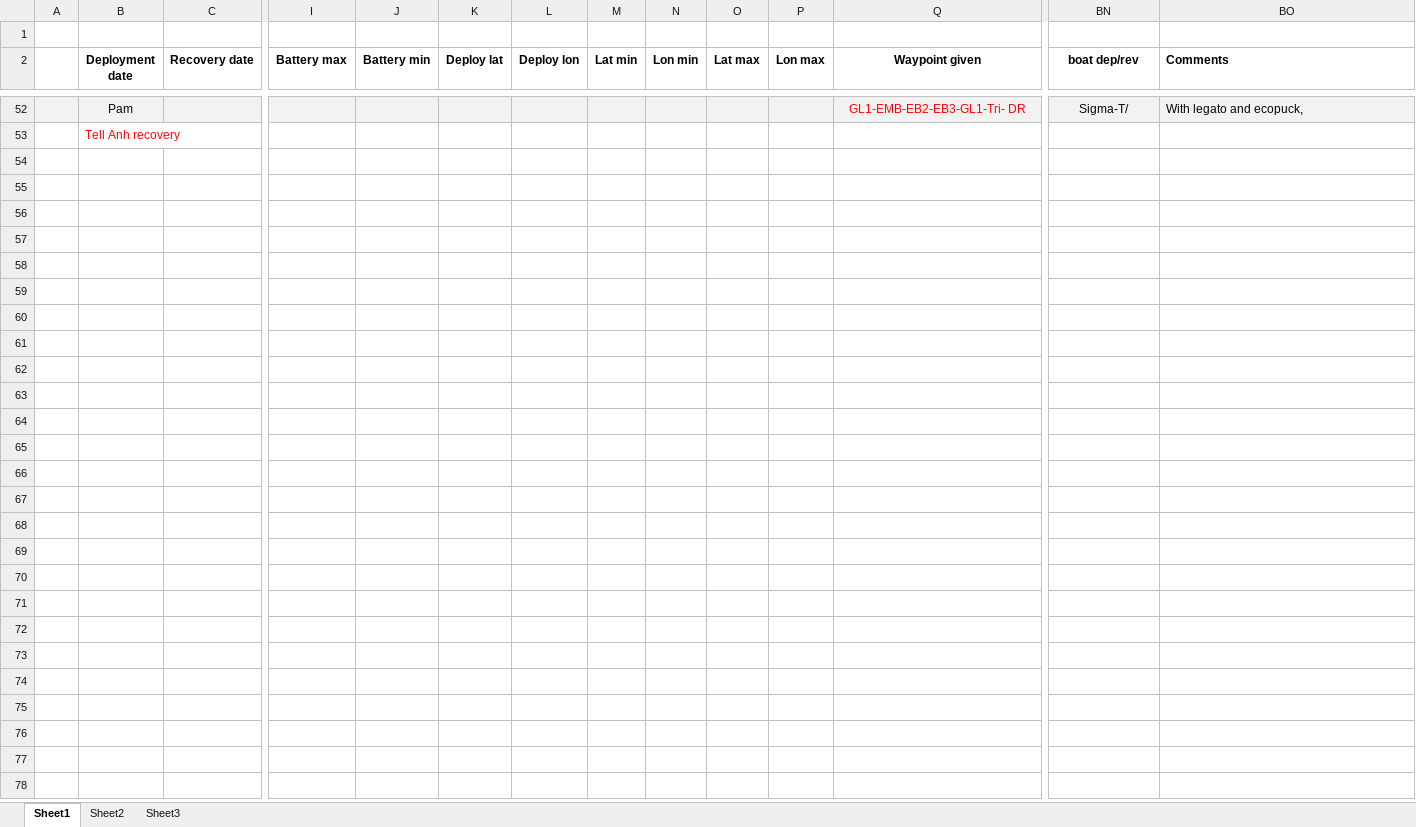
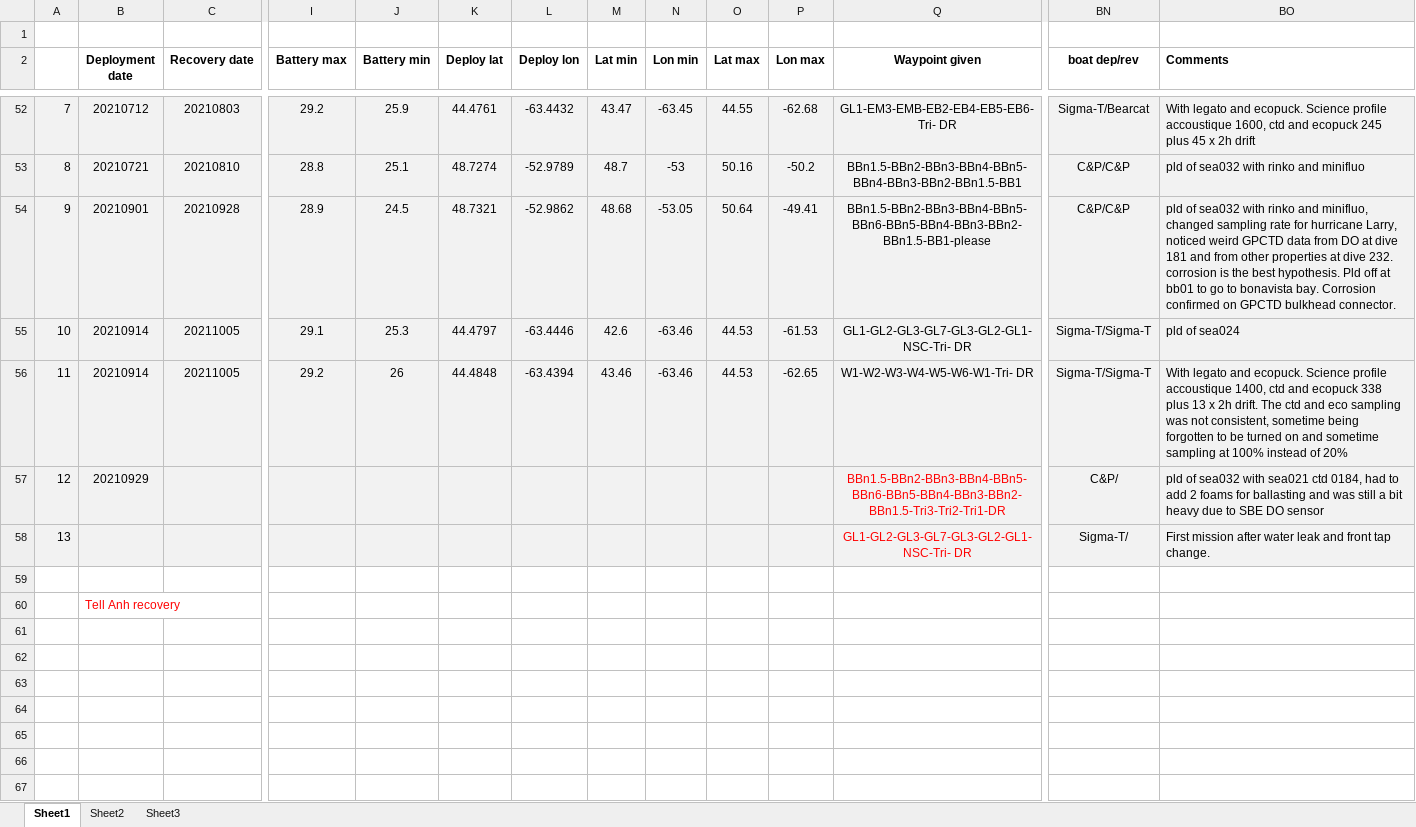
Before and after one commit to DFOglider/pilotingApp, an Excel workbook: GliderMission.xlsx, sheet Sheet1, drawn as a sheet; only a part is shown, gaps mark what is left out; values as stored, in another font and other column widths than the file's, no borders; removed rows and columns are numbered as before the commit, all else as after; rows hold the shown columns only; the diff covers the shown part only; the diff names each change by its address in the sheet, - before the commit and + after, or states it on an @@ line.

Commit message:
Update GliderMission.xlsx

```diff
--- a/GliderMission.xlsx (sheet Sheet1)
+++ b/GliderMission.xlsx (sheet Sheet1)
-A52: (empty)
+A52: 7
-B52 (Deployment date): Pam
+B52 (Deployment date): 20210712
-C52 (Recovery date): (empty)
+C52 (Recovery date): 20210803
-I52 (Battery max): (empty)
+I52 (Battery max): 29.2
-J52 (Battery min): (empty)
+J52 (Battery min): 25.9
-K52 (Deploy lat): (empty)
+K52 (Deploy lat): 44.4761
-L52 (Deploy lon): (empty)
+L52 (Deploy lon): -63.4432
-M52 (Lat min): (empty)
+M52 (Lat min): 43.47
-N52 (Lon min): (empty)
+N52 (Lon min): -63.45
-O52 (Lat max): (empty)
+O52 (Lat max): 44.55
-P52 (Lon max): (empty)
+P52 (Lon max): -62.68
-Q52 text colour: #FF0000
+Q52 text colour: black
-Q52 (Waypoint given): GL1-EMB-EB2-EB3-GL1-Tri- DR
+Q52 (Waypoint given): GL1-EM3-EMB-EB2-EB4-EB5-EB6-Tri- DR
-BN52 (boat dep/rev): Sigma-T/
+BN52 (boat dep/rev): Sigma-T/Bearcat
-BO52 (Comments): …legato and ecopuck,
+BO52 (Comments): …legato and ecopuck. Science profile accoustique 1600, ctd and ecopuck 245 plus 45 x 2h drift
+row 53: 8 | 20210721 | 20210810 | 28.8 | 25.1 | 48.7274 | -52.9789 | 48.7 | -53 | 50.16 | -50.2 | BBn1.5-BBn2-BBn3-BBn4-BBn5-BBn4-BBn3-BBn2-BBn1.5-BB1 | C&P/C&P | pld of sea032 with rinko and minifluo
+row 54: 9 | 20210901 | 20210928 | 28.9 | 24.5 | 48.7321 | -52.9862 | 48.68 | -53.05 | 50.64 | -49.41 | BBn1.5-BBn2-BBn3-BBn4-BBn5-BBn6-BBn5-BBn4-BBn3-BBn2-BBn1.5-BB1-please | C&P/C&P | pld of sea032 with rinko and minifluo, changed sampling rate for hurricane Larry, noticed weird GPCTD data from DO at dive 181 and from other properties at dive 232. corrosion is the best hypothesis. Pld off at bb01 to go to bonavista bay. Corrosion confirmed on GPCTD bulkhead connector.
+row 55: 10 | 20210914 | 20211005 | 29.1 | 25.3 | 44.4797 | -63.4446 | 42.6 | -63.46 | 44.53 | -61.53 | GL1-GL2-GL3-GL7-GL3-GL2-GL1-NSC-Tri- DR | Sigma-T/Sigma-T | pld of sea024
+row 56: 11 | 20210914 | 20211005 | 29.2 | 26 | 44.4848 | -63.4394 | 43.46 | -63.46 | 44.53 | -62.65 | W1-W2-W3-W4-W5-W6-W1-Tri- DR | Sigma-T/Sigma-T | With legato and ecopuck. Science profile accoustique 1400, ctd and ecopuck 338 plus 13 x 2h drift. The ctd and eco sampling was not consistent, sometime being forgotten to be turned on and sometime sampling at 100% instead of 20%
+row 57: 12 | 20210929 |  |  |  |  |  |  |  |  |  | BBn1.5-BBn2-BBn3-BBn4-BBn5-BBn6-BBn5-BBn4-BBn3-BBn2-BBn1.5-Tri3-Tri2-Tri1-DR | C&P/ | pld of sea032 with sea021 ctd 0184, had to add 2 foams for ballasting and was still a bit heavy due to SBE DO sensor
+row 58: 13 |  |  |  |  |  |  |  |  |  |  | GL1-GL2-GL3-GL7-GL3-GL2-GL1-NSC-Tri- DR | Sigma-T/ | First mission after water leak and front tap change.
+row 59: (empty)
-row 62: (empty)
+row 62: (empty)
-row 63: (empty)
+row 63: (empty)
-row 57: (empty)
-row 58: (empty)
-row 59: (empty)
-row 60: (empty)
-row 61: (empty)
+row 64: (empty)
+row 65: (empty)
+row 66: (empty)
```
Also changed, not shown: 31 edited cells and cell formats elsewhere in this sheet.
